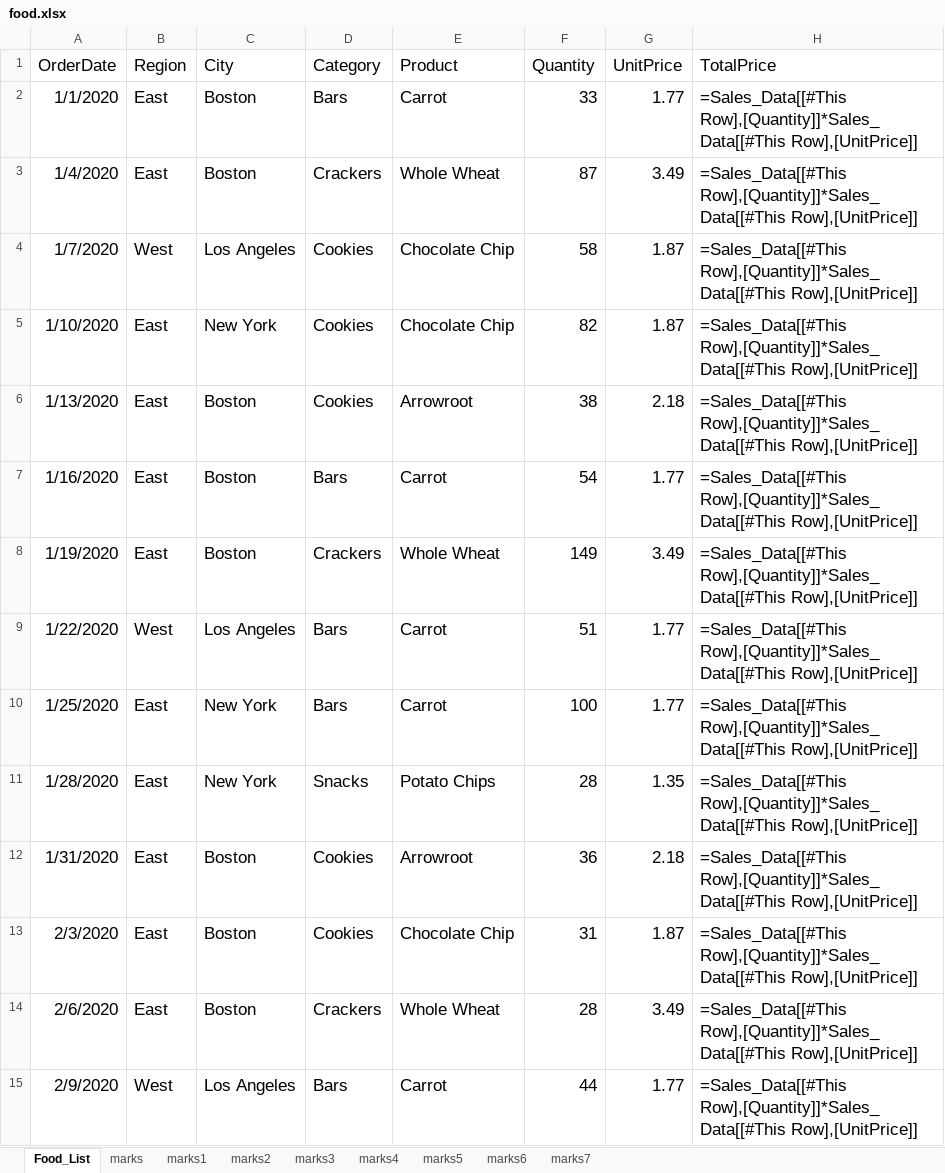
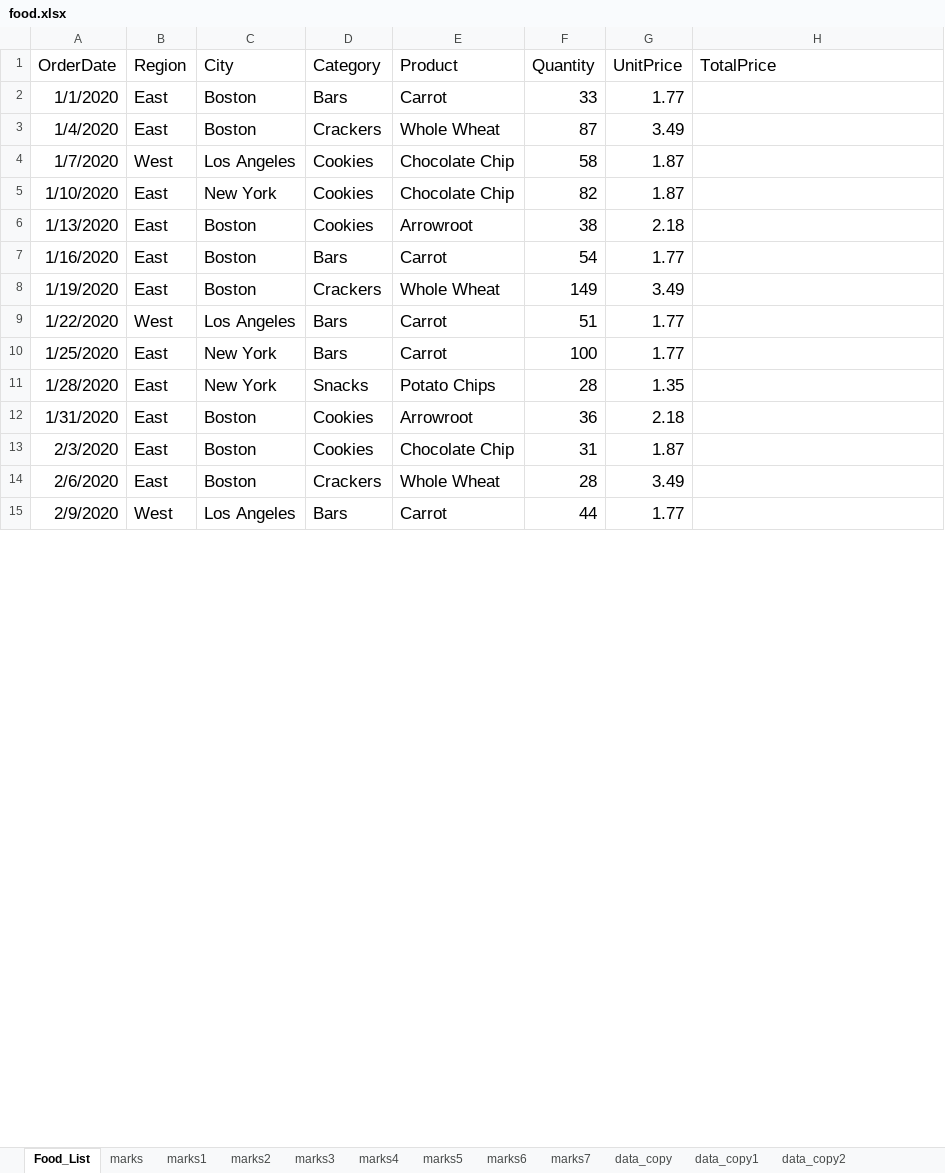
Before and after one commit to almazuulu/PythonLessonEvening, an Excel workbook: RepeatingLesson3/food.xlsx, sheet Food_List, drawn as a sheet; only a part is shown; values as stored, in another font and other column widths than the file's, no borders; formulas without a stored value are shown as written; table styles not drawn; the diff covers the shown part only; the diff names each change by its address in the sheet, - before the commit and + after, or states it on an @@ line.

```diff
--- a/RepeatingLesson3/food.xlsx (sheet Food_List)
+++ b/RepeatingLesson3/food.xlsx (sheet Food_List)
+sheet tab: data_copy
+sheet tab: data_copy1
+sheet tab: data_copy2
-H2:H15 (TotalPrice): =Sales_Data[[#This Row],[Quantity]]*Sales_Data[[#This Row],[UnitPrice]]
+H2:H15 (TotalPrice): (empty)
```
Also changed, not shown: 230 edited cells elsewhere in this sheet, sheet marks7, sheet marks5, sheet marks6, sheet marks4, other sheet tabs, 4 other files.
